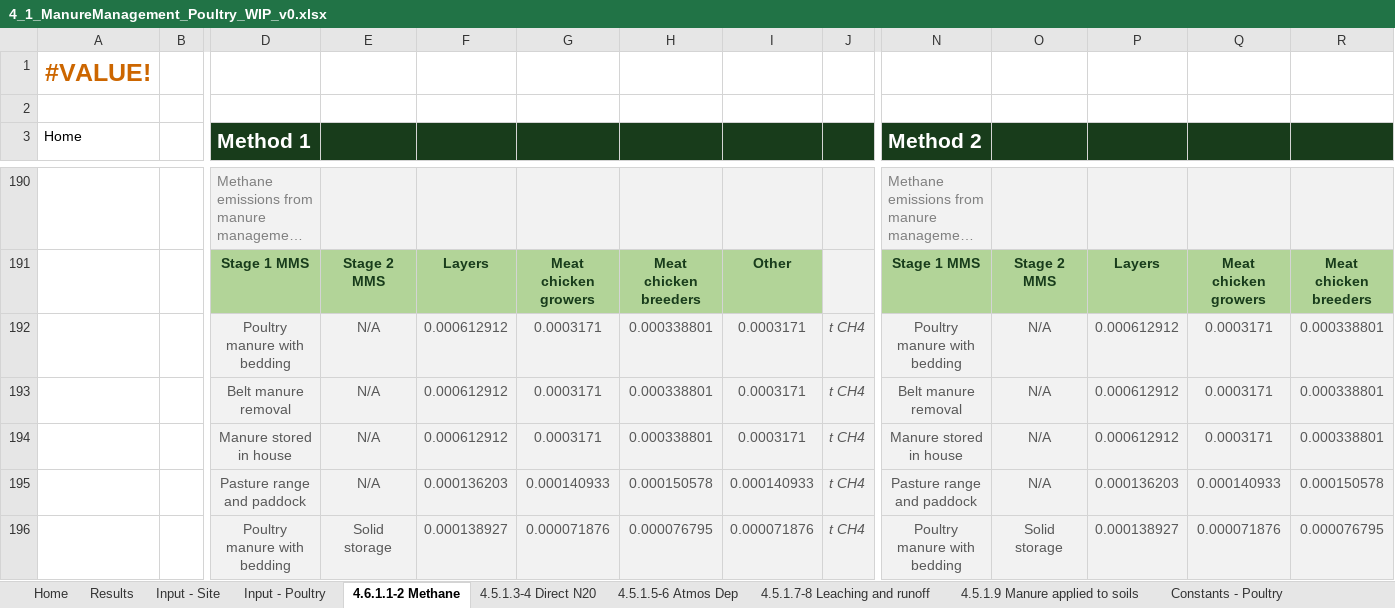
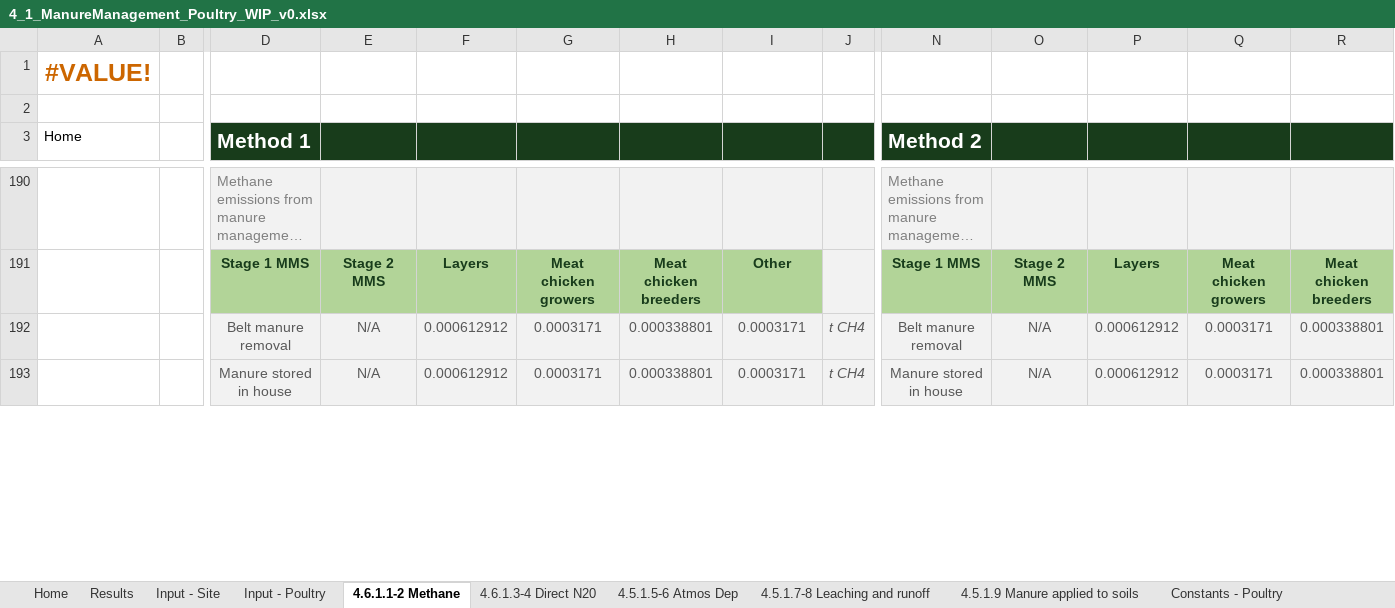
Before and after one commit to mrpaulkotz/GAF-VEERG-Functions, an Excel workbook: Excel/4_1_ManureManagement_Poultry_WIP_v0.xlsx, sheet 4.6.1.1-2 Methane, drawn as a sheet; only a part is shown, gaps mark what is left out; long unchanged cells end in …; values as stored, in another font and other column widths than the file's, no borders; charts and pictures not drawn; removed rows and columns are numbered as before the commit, all else as after; rows hold the shown columns only; the diff covers the shown part only; the diff names each change by its address in the sheet, - before the commit and + after, or states it on an @@ line.

Commit message:
add poultry and source veerg docs

```diff
--- a/Excel/4_1_ManureManagement_Poultry_WIP_v0.xlsx (sheet 4.6.1.1-2 Methane)
+++ b/Excel/4_1_ManureManagement_Poultry_WIP_v0.xlsx (sheet 4.6.1.1-2 Methane)
-sheet tab: 4.5.1.3-4 Direct N20
+sheet tab: 4.6.1.3-4 Direct N20
-row 192:  |  | Poultry manure with bedding | N/A | 0.000612912 | 0.0003171 | 0.000338801 | 0.0003171 | t CH4 | Poultry manure with bedding | N/A | 0.000612912 | 0.0003171 | 0.000338801
-row 195:  |  | Pasture range and paddock | N/A | 0.000136203 | 0.000140933 | 0.000150578 | 0.000140933 | t CH4 | Pasture range and paddock | N/A | 0.000136203 | 0.000140933 | 0.000150578
-row 196:  |  | Poultry manure with bedding | Solid storage | 0.000138927 | 0.000071876 | 0.000076795 | 0.000071876 | t CH4 | Poultry manure with bedding | Solid storage | 0.000138927 | 0.000071876 | 0.000076795
```
Also changed, not shown: 14 added rows, 11 removed rows, 5 moved rows and 7 edited cells elsewhere in this sheet, sheet 4.5.1.9 Manure applied to soils, sheet 4.6.1.3-4 Direct N20, sheet 4.5.1.5-6 Atmos Dep, sheet 4.5.1.7-8 Leaching and runoff, sheet Input - Poultry, sheet Results, formulas that keep their value, charts or pictures, Excel/4_1_ManureManagement_Swine_WIP_v04.xlsx, 27 other files.
